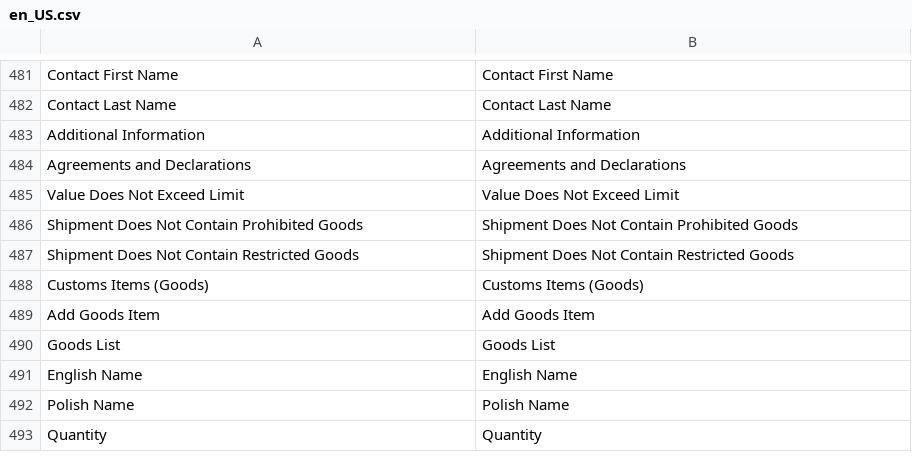
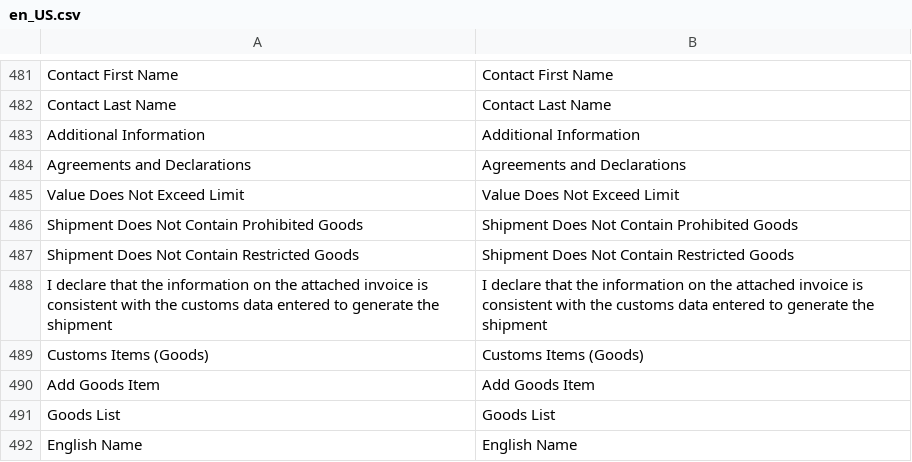
Before and after one commit to DHL-eCommerce-Poland/Magento-2, a CSV file: i18n/en_US.csv, drawn as a sheet; only a part is shown, gaps mark what is left out; the shorter side is filled out with more unchanged rows.

Commit message:
feat(customs): add invoice content agreement

```diff
--- a/i18n/en_US.csv
+++ b/i18n/en_US.csv
@@ -487,2 +487,3 @@
 "Shipment Does Not Contain Restricted Goods","Shipment Does Not Contain Restricted Goods"
+"I declare that the information on the attached invoice is consistent with the customs data entered to generate the shipment","I declare that the information on the attached invoice is consistent with the customs data entered to generate the shipment"
 "Customs Items (Goods)","Customs Items (Goods)"
```
Also changed, not shown: i18n/pl_PL.csv, 18 other files.
